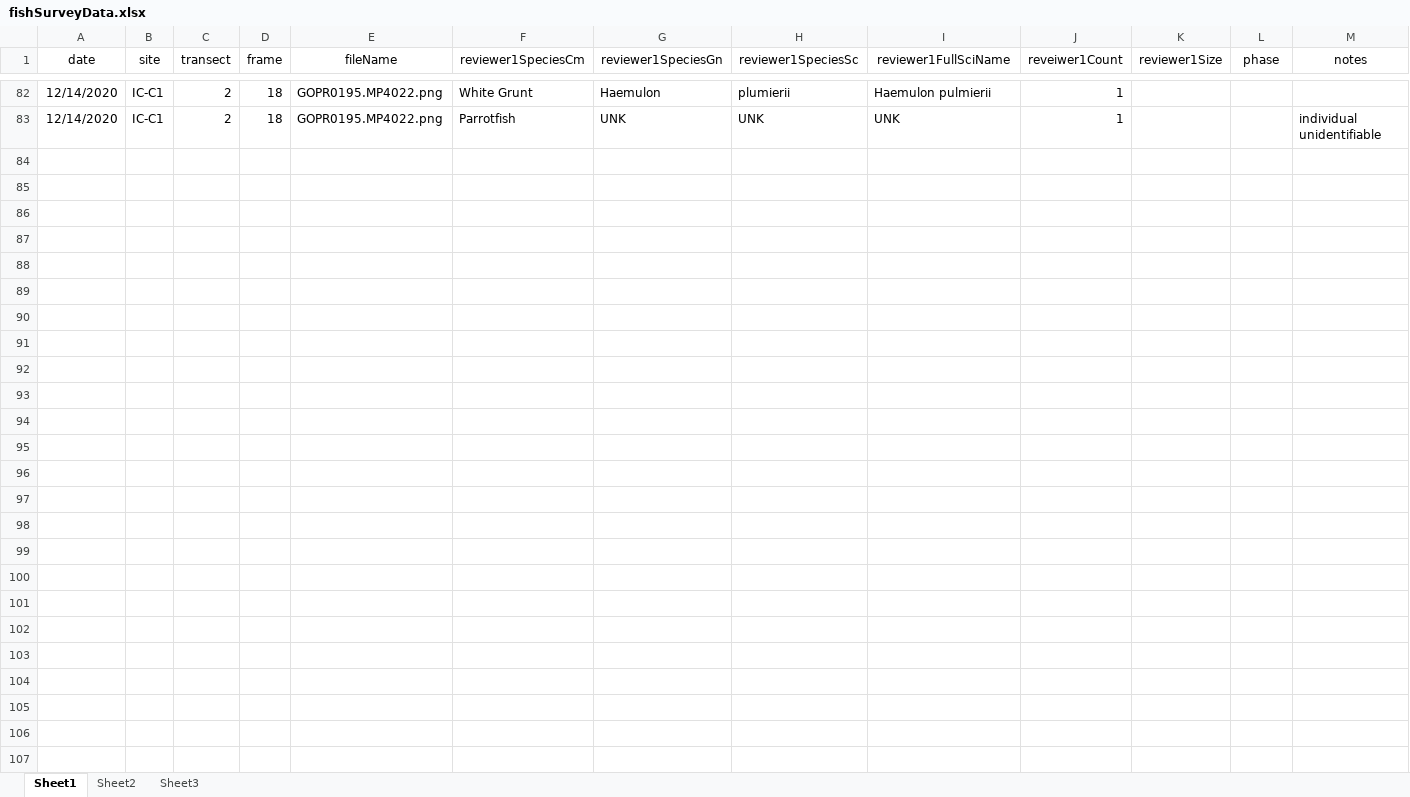
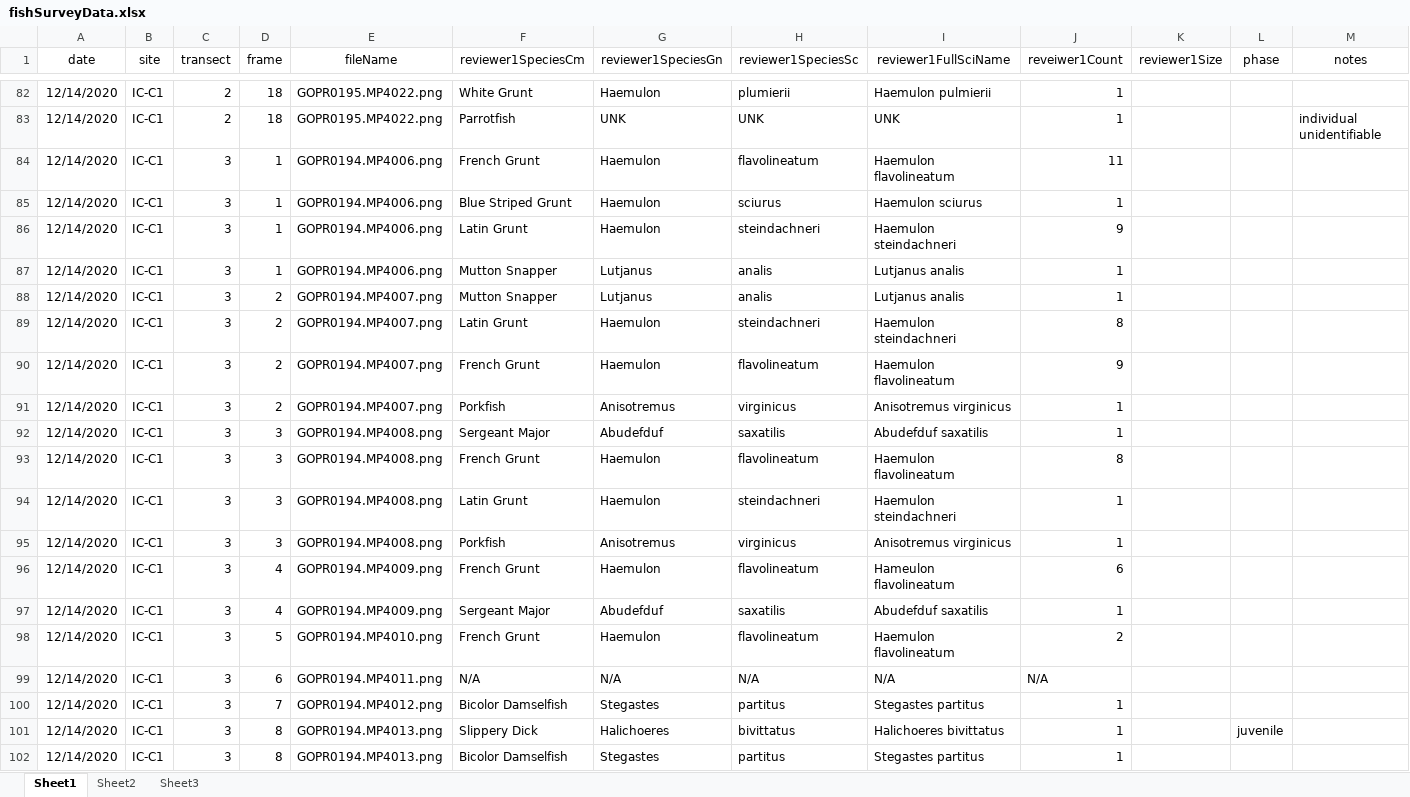
Before and after one commit to icombs2017/photogrammetryNOAA, an Excel workbook: fishSurveys/data/fishSurveyData.xlsx, sheet Sheet1, drawn as a sheet; only a part is shown, gaps mark what is left out; values as stored, in another font and other column widths than the file's, no borders; rows hold the shown columns only; the diff covers the shown part only; the diff names each change by its address in the sheet, - before the commit and + after, or states it on an @@ line.

Commit message:
Updated Data
Added Fish Survey data, updated site metadata sheet to reflect control and restored plots.

```diff
--- a/fishSurveys/data/fishSurveyData.xlsx (sheet Sheet1)
+++ b/fishSurveys/data/fishSurveyData.xlsx (sheet Sheet1)
+row 84: 12/14/2020 | IC-C1 | 3 | 1 | GOPR0194.MP4006.png | French Grunt | Haemulon | flavolineatum | Haemulon flavolineatum | 11
+row 85: 12/14/2020 | IC-C1 | 3 | 1 | GOPR0194.MP4006.png | Blue Striped Grunt | Haemulon | sciurus | Haemulon sciurus | 1
+row 86: 12/14/2020 | IC-C1 | 3 | 1 | GOPR0194.MP4006.png | Latin Grunt | Haemulon | steindachneri | Haemulon steindachneri | 9
+row 87: 12/14/2020 | IC-C1 | 3 | 1 | GOPR0194.MP4006.png | Mutton Snapper | Lutjanus | analis | Lutjanus analis | 1
+row 88: 12/14/2020 | IC-C1 | 3 | 2 | GOPR0194.MP4007.png | Mutton Snapper | Lutjanus | analis | Lutjanus analis | 1
+row 89: 12/14/2020 | IC-C1 | 3 | 2 | GOPR0194.MP4007.png | Latin Grunt | Haemulon | steindachneri | Haemulon steindachneri | 8
+row 90: 12/14/2020 | IC-C1 | 3 | 2 | GOPR0194.MP4007.png | French Grunt | Haemulon | flavolineatum | Haemulon flavolineatum | 9
+row 91: 12/14/2020 | IC-C1 | 3 | 2 | GOPR0194.MP4007.png | Porkfish | Anisotremus | virginicus | Anisotremus virginicus | 1
+row 92: 12/14/2020 | IC-C1 | 3 | 3 | GOPR0194.MP4008.png | Sergeant Major | Abudefduf | saxatilis | Abudefduf saxatilis | 1
+row 93: 12/14/2020 | IC-C1 | 3 | 3 | GOPR0194.MP4008.png | French Grunt | Haemulon | flavolineatum | Haemulon flavolineatum | 8
+row 94: 12/14/2020 | IC-C1 | 3 | 3 | GOPR0194.MP4008.png | Latin Grunt | Haemulon | steindachneri | Haemulon steindachneri | 1
+row 95: 12/14/2020 | IC-C1 | 3 | 3 | GOPR0194.MP4008.png | Porkfish | Anisotremus | virginicus | Anisotremus virginicus | 1
+row 96: 12/14/2020 | IC-C1 | 3 | 4 | GOPR0194.MP4009.png | French Grunt | Haemulon | flavolineatum | Hameulon flavolineatum | 6
+row 97: 12/14/2020 | IC-C1 | 3 | 4 | GOPR0194.MP4009.png | Sergeant Major | Abudefduf | saxatilis | Abudefduf saxatilis | 1
+row 98: 12/14/2020 | IC-C1 | 3 | 5 | GOPR0194.MP4010.png | French Grunt | Haemulon | flavolineatum | Haemulon flavolineatum | 2
+row 99: 12/14/2020 | IC-C1 | 3 | 6 | GOPR0194.MP4011.png | N/A | N/A | N/A | N/A | N/A
+row 100: 12/14/2020 | IC-C1 | 3 | 7 | GOPR0194.MP4012.png | Bicolor Damselfish | Stegastes | partitus | Stegastes partitus | 1
+row 101: 12/14/2020 | IC-C1 | 3 | 8 | GOPR0194.MP4013.png | Slippery Dick | Halichoeres | bivittatus | Halichoeres bivittatus | 1 |  | juvenile
+row 102: 12/14/2020 | IC-C1 | 3 | 8 | GOPR0194.MP4013.png | Bicolor Damselfish | Stegastes | partitus | Stegastes partitus | 1
```
Also changed, not shown: 91 added rows elsewhere in this sheet, photogrammetry/data/metadata/siteCoordinates.xlsx, 1 other file.
